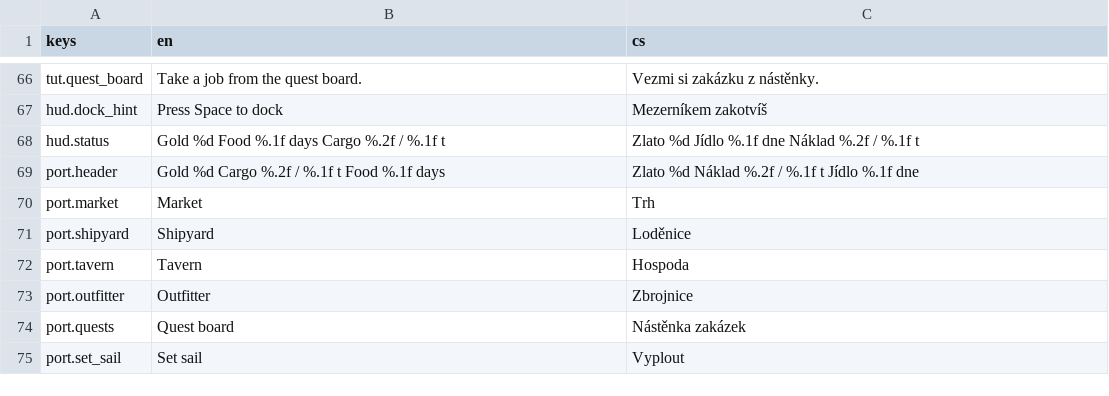
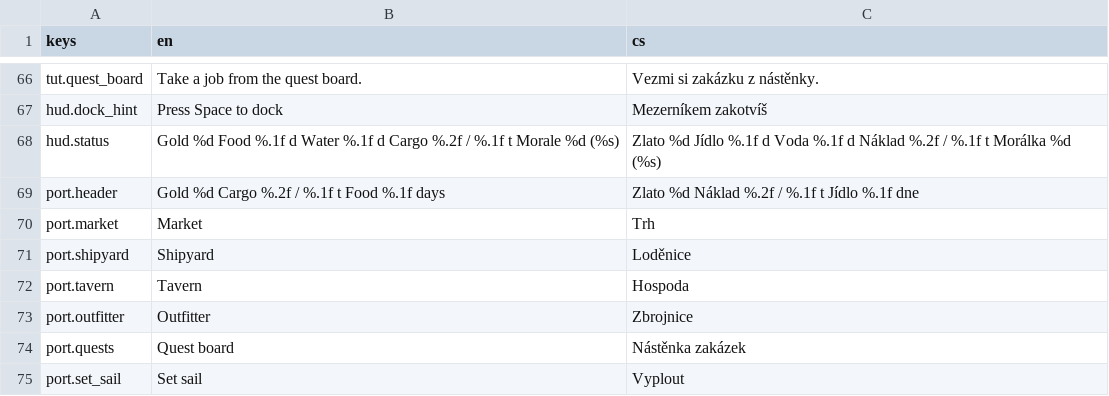
Before and after one commit to xsevcikr/Pirate_Empire, a CSV file: data/i18n/strings.csv, drawn as a sheet; only a part is shown, gaps mark what is left out; the diff covers the shown part only.

```diff
--- a/data/i18n/strings.csv
+++ b/data/i18n/strings.csv
@@ -67,3 +67,3 @@ tut.quest_board,Take a job from the quest board.,Vezmi si zakázku z nástěnky.
 hud.dock_hint,Press Space to dock,Mezerníkem zakotvíš
-hud.status,Gold %d   Food %.1f days   Cargo %.2f / %.1f t,Zlato %d   Jídlo %.1f dne   Náklad %.2f / %.1f t
+hud.status,Gold %d   Food %.1f d   Water %.1f d   Cargo %.2f / %.1f t   Morale %d (%s),Zlato %d   Jídlo %.1f d   Voda %.1f d   Náklad %.2f / %.1f t   Morálka %d (%s)
 port.header,Gold %d   Cargo %.2f / %.1f t   Food %.1f days,Zlato %d   Náklad %.2f / %.1f t   Jídlo %.1f dne
```
Also changed, not shown: 43 added rows elsewhere in this file, 31 other files.
